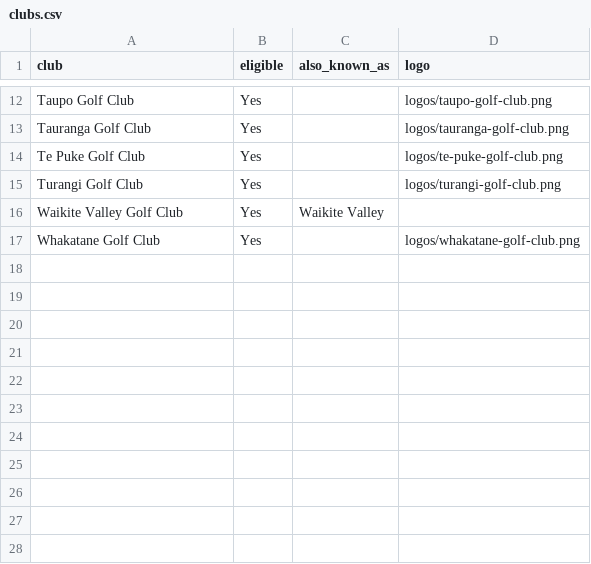
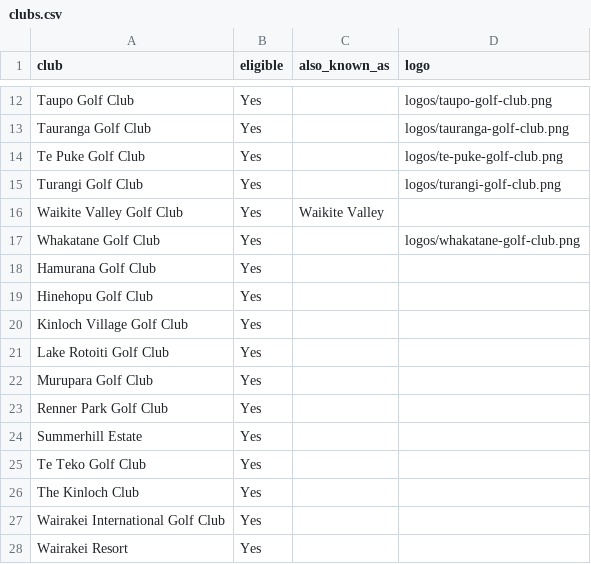
Before and after one commit to bopgolf/top-of-the-harbour, a CSV file: clubs.csv, drawn as a sheet; only a part is shown, gaps mark what is left out.

Commit message:
Update clubs (organiser page)

```diff
--- a/clubs.csv
+++ b/clubs.csv
@@ -17 +17,12 @@ Waikite Valley Golf Club,Yes,Waikite Valley,
 Whakatane Golf Club,Yes,,logos/whakatane-golf-club.png
+Hamurana Golf Club,Yes,,
+Hinehopu Golf Club,Yes,,
+Kinloch Village Golf Club,Yes,,
+Lake Rotoiti Golf Club,Yes,,
+Murupara Golf Club,Yes,,
+Renner Park Golf Club,Yes,,
+Summerhill Estate,Yes,,
+Te Teko Golf Club,Yes,,
+The Kinloch Club,Yes,,
+Wairakei International Golf Club,Yes,,
+Wairakei Resort,Yes,,
```
